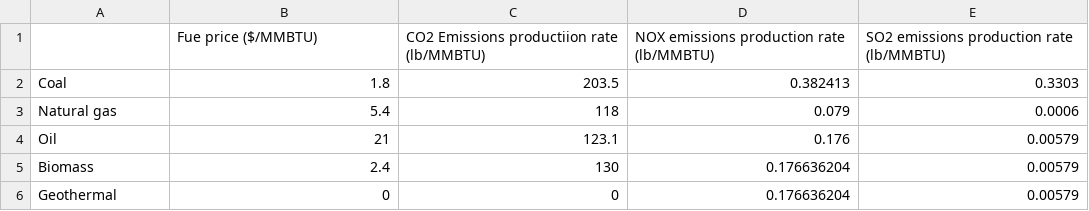
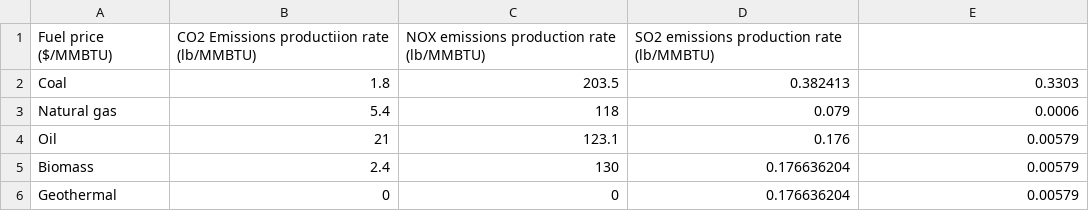
Before and after one commit to vilterp/PowerSystems, a CSV file: Transmission/Others/NREL-118/additional-files-mti-118/Fuels and emission rates.csv, drawn as a sheet; removed rows and columns are numbered as before the commit, all else as after; the diff names each change by its address in the sheet, - before the commit and + after, or states it on an @@ line.

Commit message:
typo in rates

```diff
--- a/Transmission/Others/NREL-118/additional-files-mti-118/Fuels and emission rates.csv
+++ b/Transmission/Others/NREL-118/additional-files-mti-118/Fuels and emission rates.csv
-row 1:  | Fue price ($/MMBTU) | CO2 Emissions productiion rate (lb/MMBTU) | NOX emissions production rate (lb/MMBTU) | SO2 emissions production rate (lb/MMBTU)
+row 1: Fuel price ($/MMBTU) | CO2 Emissions productiion rate (lb/MMBTU) | NOX emissions production rate (lb/MMBTU) | SO2 emissions production rate (lb/MMBTU)
```
